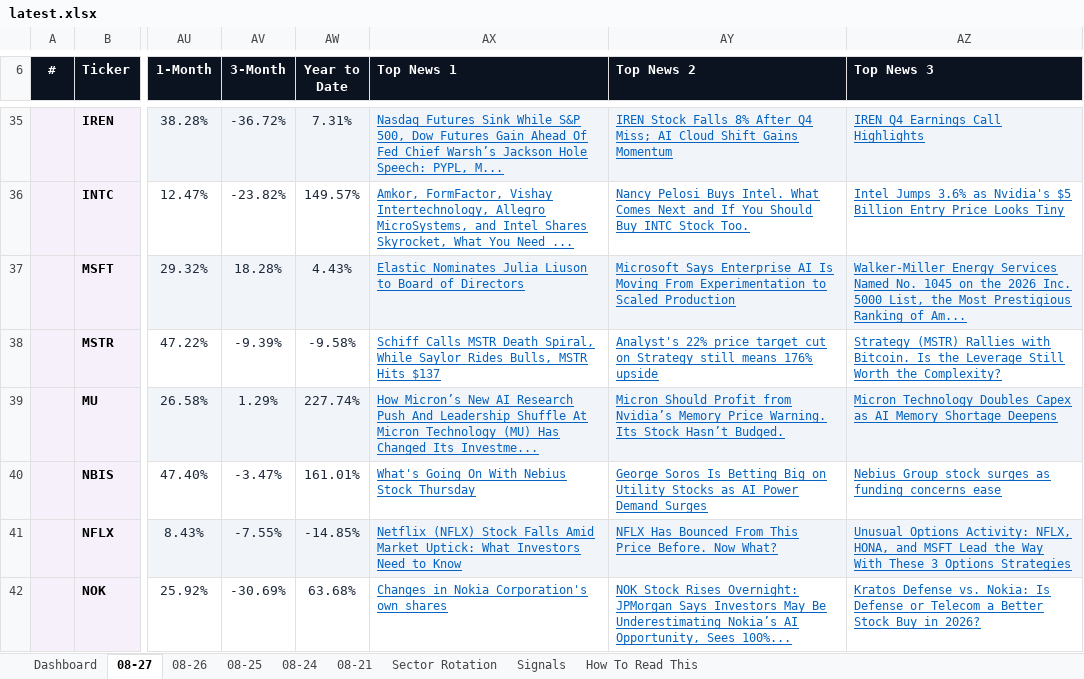
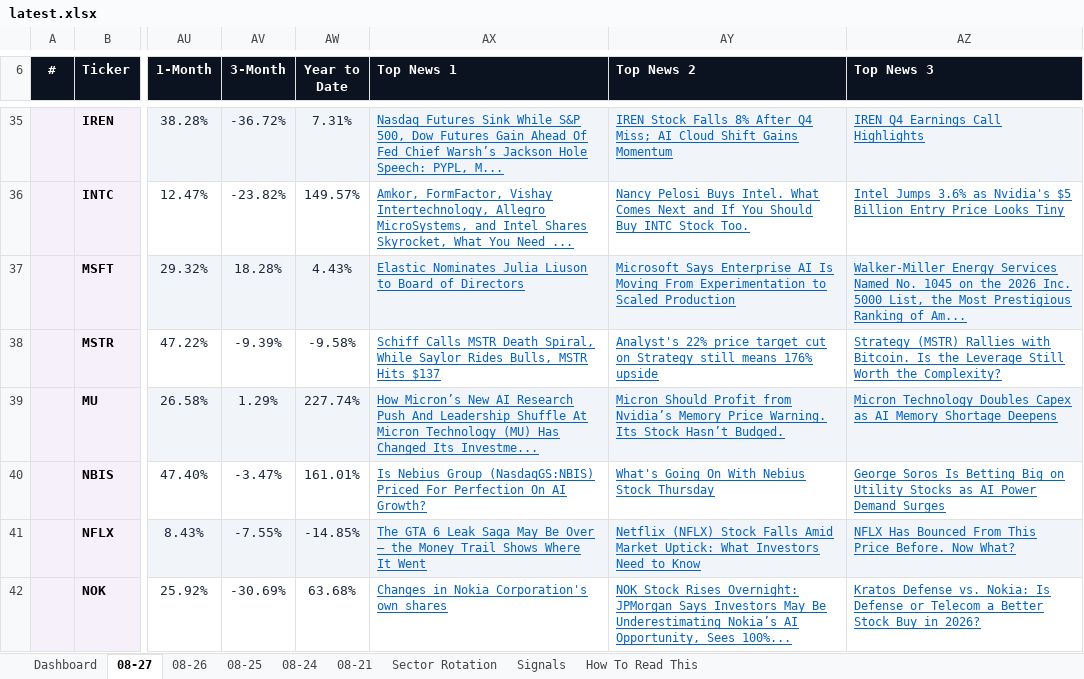
Before and after one commit to GeoWizard4645/Stock-Analysis-for-my-Grandpa, an Excel workbook: docs/data/latest.xlsx, sheet 08-27, drawn as a sheet; only a part is shown, gaps mark what is left out; values as stored, in another font and other column widths than the file's, no borders; conditional formats not drawn; the diff covers the shown part only; the diff names each change by its address in the sheet, - before the commit and + after, or states it on an @@ line.

```diff
--- a/docs/data/latest.xlsx (sheet 08-27)
+++ b/docs/data/latest.xlsx (sheet 08-27)
-AX40 (Top News 1): What's Going On With Nebius Stock Thursday
+AX40 (Top News 1): Is Nebius Group (NasdaqGS:NBIS) Priced For Perfection On AI Growth?
-AY40 (Top News 2): George Soros Is Betting Big on Utility Stocks as AI Power Demand Surges
+AY40 (Top News 2): What's Going On With Nebius Stock Thursday
-AZ40 (Top News 3): Nebius Group stock surges as funding concerns ease
+AZ40 (Top News 3): George Soros Is Betting Big on Utility Stocks as AI Power Demand Surges
-AX41 (Top News 1): Netflix (NFLX) Stock Falls Amid Market Uptick: What Investors Need to Know
+AX41 (Top News 1): The GTA 6 Leak Saga May Be Over — the Money Trail Shows Where It Went
-AY41 (Top News 2): NFLX Has Bounced From This Price Before. Now What?
+AY41 (Top News 2): Netflix (NFLX) Stock Falls Amid Market Uptick: What Investors Need to Know
-AZ41 (Top News 3): Unusual Options Activity: NFLX, HONA, and MSFT Lead the Way With These 3 Options Strategies
+AZ41 (Top News 3): NFLX Has Bounced From This Price Before. Now What?
```
Also changed, not shown: 7 edited cells elsewhere in this sheet, sheet Dashboard, sheet 08-24, sheet 08-25, sheet 08-21, sheet 08-26, 1 other file.
